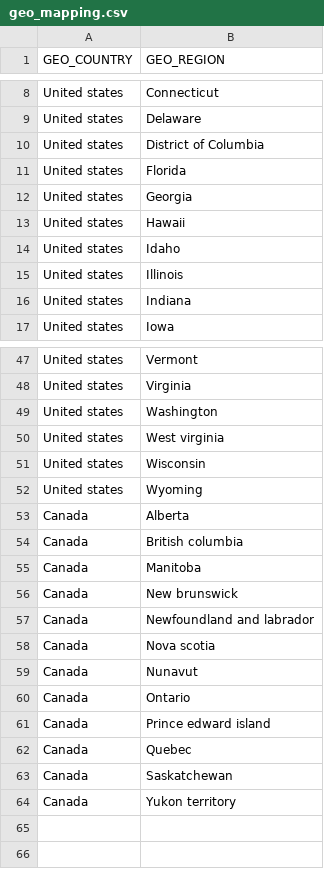
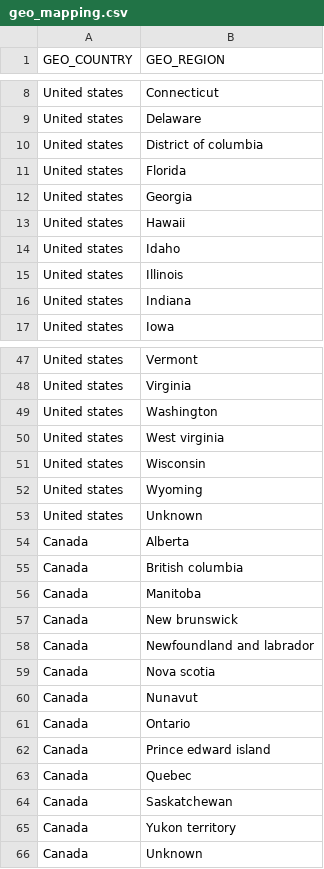
Before and after one commit to angelatanbbc/angela_bbc, a CSV file: dbt/seeds/geo_mapping.csv, drawn as a sheet; only a part is shown, gaps mark what is left out.

Commit message:
Add geography dimension and update geo mapping for unknown regions

```diff
--- a/dbt/seeds/geo_mapping.csv
+++ b/dbt/seeds/geo_mapping.csv
@@ -9,3 +9,3 @@ United states,Connecticut
 United states,Delaware
-United states,District of Columbia
+United states,District of columbia
 United states,Florida
@@ -52,2 +52,3 @@ United states,Wisconsin
 United states,Wyoming
+United states,Unknown
 Canada,Alberta
@@ -64 +65,2 @@ Canada,Saskatchewan
 Canada,Yukon territory
+Canada,Unknown
```
Also changed, not shown: 4 other files.
